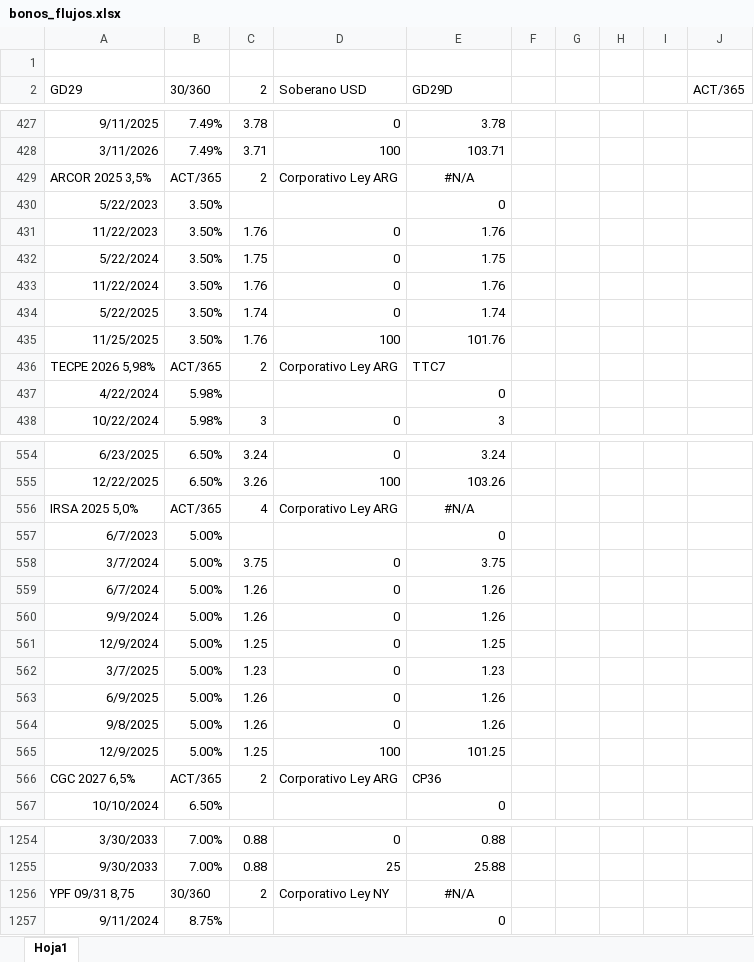
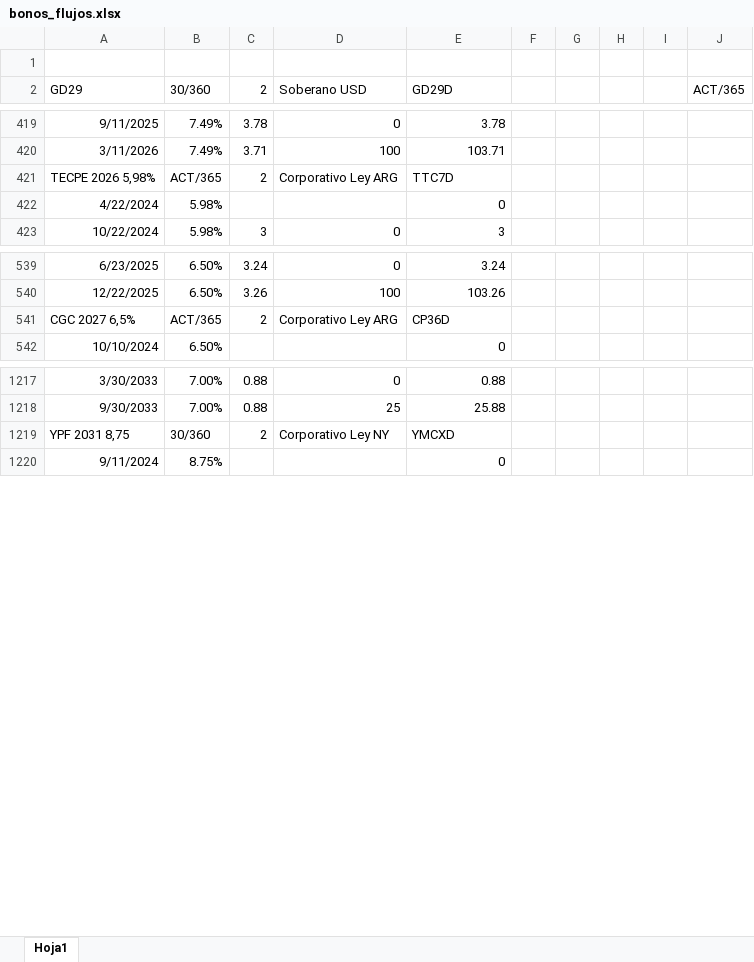
Before and after one commit to satiagoar/calculadora-bonos, an Excel workbook: bonos_flujos.xlsx, sheet Hoja1, drawn as a sheet; only a part is shown, gaps mark what is left out; values as stored, in another font and other column widths than the file's, no borders; removed rows and columns are numbered as before the commit, all else as after; the diff covers the shown part only; the diff names each change by its address in the sheet, - before the commit and + after, or states it on an @@ line.

```diff
--- a/bonos_flujos.xlsx (sheet Hoja1)
+++ b/bonos_flujos.xlsx (sheet Hoja1)
-row 429: ARCOR 2025 3,5% | ACT/365 | 2 | Corporativo Ley ARG | #N/A
-row 430: 5/22/2023 | 3.50% |  |  | 0
-row 431: 11/22/2023 | 3.50% | 1.76 | 0 | 1.76
-row 432: 5/22/2024 | 3.50% | 1.75 | 0 | 1.75
-row 433: 11/22/2024 | 3.50% | 1.76 | 0 | 1.76
-row 434: 5/22/2025 | 3.50% | 1.74 | 0 | 1.74
-row 435: 11/25/2025 | 3.50% | 1.76 | 100 | 101.76
-E421 (GD29D): TTC7
+E421 (GD29D): TTC7D
-row 556: IRSA 2025 5,0% | ACT/365 | 4 | Corporativo Ley ARG | #N/A
-row 557: 6/7/2023 | 5.00% |  |  | 0
-row 558: 3/7/2024 | 5.00% | 3.75 | 0 | 3.75
-row 559: 6/7/2024 | 5.00% | 1.26 | 0 | 1.26
-row 560: 9/9/2024 | 5.00% | 1.26 | 0 | 1.26
-row 561: 12/9/2024 | 5.00% | 1.25 | 0 | 1.25
-row 562: 3/7/2025 | 5.00% | 1.23 | 0 | 1.23
-row 563: 6/9/2025 | 5.00% | 1.26 | 0 | 1.26
-row 564: 9/8/2025 | 5.00% | 1.26 | 0 | 1.26
-row 565: 12/9/2025 | 5.00% | 1.25 | 100 | 101.25
-E541 (GD29D): CP36
+E541 (GD29D): CP36D
-A1219 (GD29): YPF 09/31 8,75
+A1219 (GD29): YPF 2031 8,75
-E1219 (GD29D): #N/A
+E1219 (GD29D): YMCXD
-E1219 alignment: center
+E1219 alignment: left
```
Also changed, not shown: 20 removed rows and 76 edited cells elsewhere in this sheet.
